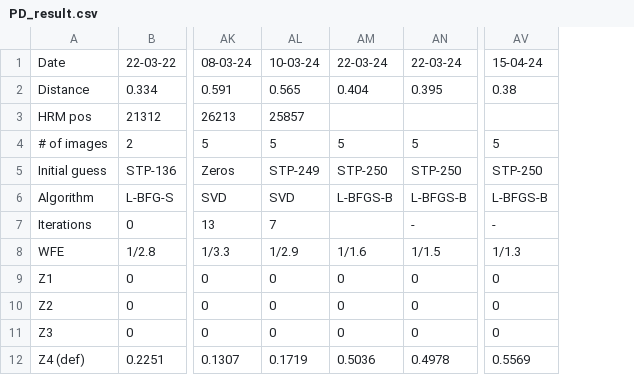
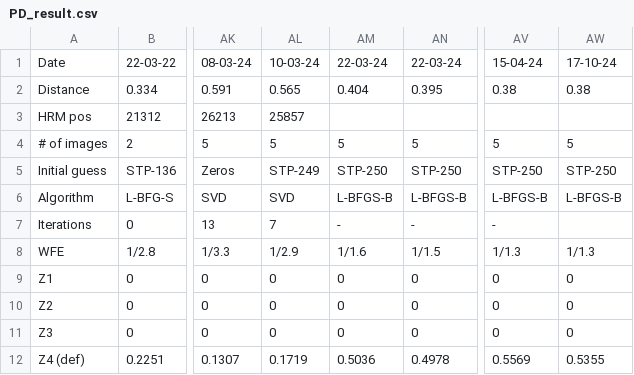
Before and after one commit to JonasSinjan/hrt_pipeline, a CSV file: csv/PD_result.csv, drawn as a sheet; only a part is shown, gaps mark what is left out; the diff names each change by its address in the sheet, - before the commit and + after, or states it on an @@ line.

```diff
--- a/csv/PD_result.csv
+++ b/csv/PD_result.csv
+column AW, rows 1-12: 17-10-24 | 0.38 |  | 5 | STP-250 | L-BFGS-B |  | 1/1.3 | 0 | 0 | 0 | 0.5355
-AM7: (empty)
+AM7: -
```
Also changed, not shown: 47 other files.
